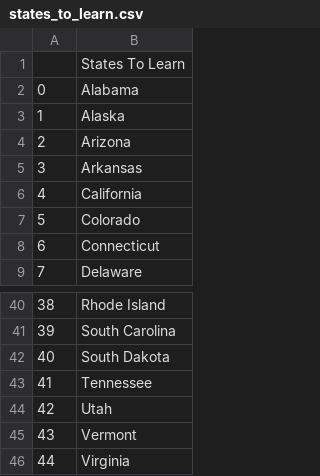
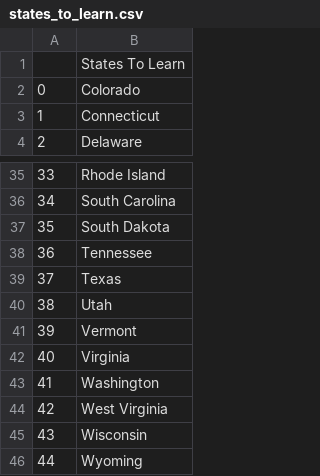
Before and after one commit to pbrazeale/100-Days-of-Code, a CSV file: day_025_US_states_game/US_states_game/states_to_learn.csv, drawn as a sheet; only a part is shown, gaps mark what is left out; the shorter side is filled out with more unchanged rows; removed rows and columns are numbered as before the commit, all else as after; the diff names each change by its address in the sheet, - before the commit and + after, or states it on an @@ line.

Commit message:
v.0.25.19 Update sates_to_learn.csv

```diff
--- a/day_025_US_states_game/US_states_game/states_to_learn.csv
+++ b/day_025_US_states_game/US_states_game/states_to_learn.csv
-row 2: 0 | Alabama
-row 3: 1 | Alaska
-row 4: 2 | Arizona
-row 5: 3 | Arkansas
-row 6: 4 | California
@@ column A renumbered from row 2 down @@
+row 39: 37 | Texas
```
